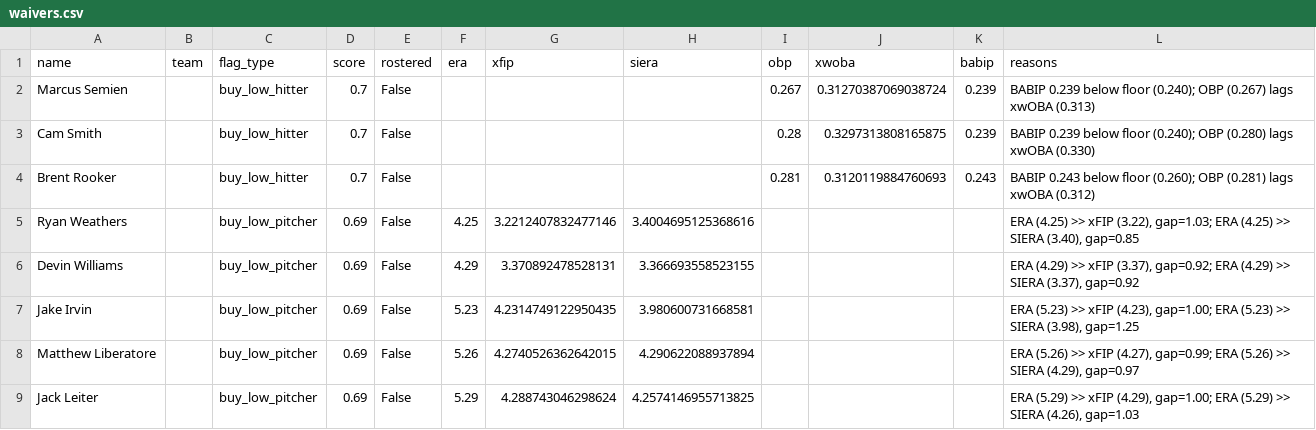
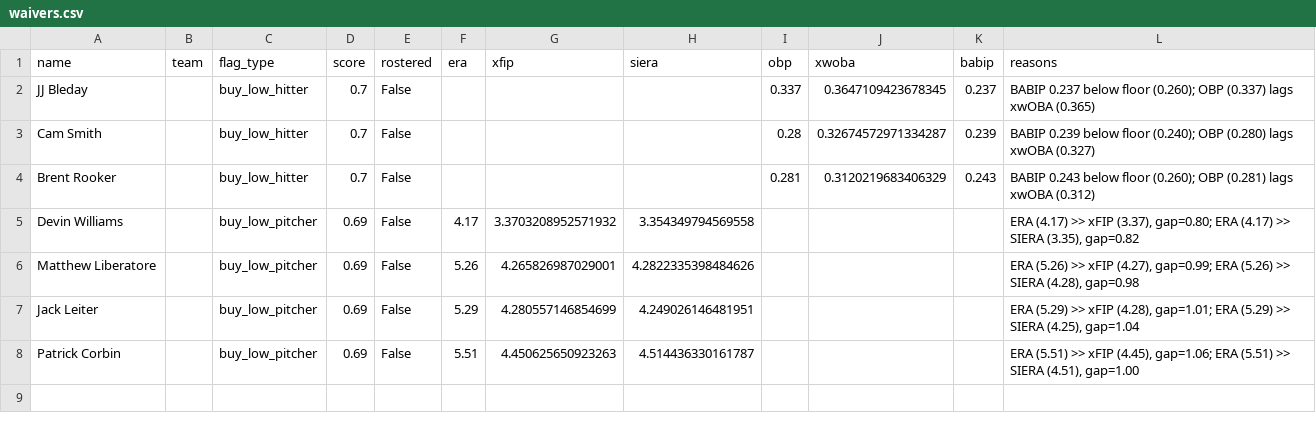
Before and after one commit to nickguarriello/pitch-slap, a CSV file: docs/data/waivers.csv, drawn as a sheet.

```diff
--- a/docs/data/waivers.csv
+++ b/docs/data/waivers.csv
@@ -1,9 +1,8 @@
 name,team,flag_type,score,rostered,era,xfip,siera,obp,xwoba,babip,reasons
-Marcus Semien,,buy_low_hitter,0.7,False,,,,0.267,0.31270387069038724,0.239,BABIP 0.239 below floor (0.240); OBP (0.267) lags xwOBA (0.313)
-Cam Smith,,buy_low_hitter,0.7,False,,,,0.28,0.3297313808165875,0.239,BABIP 0.239 below floor (0.240); OBP (0.280) lags xwOBA (0.330)
-Brent Rooker,,buy_low_hitter,0.7,False,,,,0.281,0.3120119884760693,0.243,BABIP 0.243 below floor (0.260); OBP (0.281) lags xwOBA (0.312)
-Ryan Weathers,,buy_low_pitcher,0.69,False,4.25,3.2212407832477146,3.4004695125368616,,,,"ERA (4.25) >> xFIP (3.22), gap=1.03; ERA (4.25) >> SIERA (3.40), gap=0.85"
-Devin Williams,,buy_low_pitcher,0.69,False,4.29,3.370892478528131,3.366693558523155,,,,"ERA (4.29) >> xFIP (3.37), gap=0.92; ERA (4.29) >> SIERA (3.37), gap=0.92"
-Jake Irvin,,buy_low_pitcher,0.69,False,5.23,4.2314749122950435,3.980600731668581,,,,"ERA (5.23) >> xFIP (4.23), gap=1.00; ERA (5.23) >> SIERA (3.98), gap=1.25"
-Matthew Liberatore,,buy_low_pitcher,0.69,False,5.26,4.2740526362642015,4.290622088937894,,,,"ERA (5.26) >> xFIP (4.27), gap=0.99; ERA (5.26) >> SIERA (4.29), gap=0.97"
-Jack Leiter,,buy_low_pitcher,0.69,False,5.29,4.288743046298624,4.2574146955713825,,,,"ERA (5.29) >> xFIP (4.29), gap=1.00; ERA (5.29) >> SIERA (4.26), gap=1.03"
+JJ Bleday,,buy_low_hitter,0.7,False,,,,0.337,0.3647109423678345,0.237,BABIP 0.237 below floor (0.260); OBP (0.337) lags xwOBA (0.365)
+Cam Smith,,buy_low_hitter,0.7,False,,,,0.28,0.32674572971334287,0.239,BABIP 0.239 below floor (0.240); OBP (0.280) lags xwOBA (0.327)
+Brent Rooker,,buy_low_hitter,0.7,False,,,,0.281,0.3120219683406329,0.243,BABIP 0.243 below floor (0.260); OBP (0.281) lags xwOBA (0.312)
+Devin Williams,,buy_low_pitcher,0.69,False,4.17,3.3703208952571932,3.354349794569558,,,,"ERA (4.17) >> xFIP (3.37), gap=0.80; ERA (4.17) >> SIERA (3.35), gap=0.82"
+Matthew Liberatore,,buy_low_pitcher,0.69,False,5.26,4.265826987029001,4.2822335398484626,,,,"ERA (5.26) >> xFIP (4.27), gap=0.99; ERA (5.26) >> SIERA (4.28), gap=0.98"
+Jack Leiter,,buy_low_pitcher,0.69,False,5.29,4.280557146854699,4.249026146481951,,,,"ERA (5.29) >> xFIP (4.28), gap=1.01; ERA (5.29) >> SIERA (4.25), gap=1.04"
+Patrick Corbin,,buy_low_pitcher,0.69,False,5.51,4.450625650923263,4.514436330161787,,,,"ERA (5.51) >> xFIP (4.45), gap=1.06; ERA (5.51) >> SIERA (4.51), gap=1.00"
```
Also changed, not shown: docs/data/matchup.csv, docs/data/roster.csv, 10 other files.
